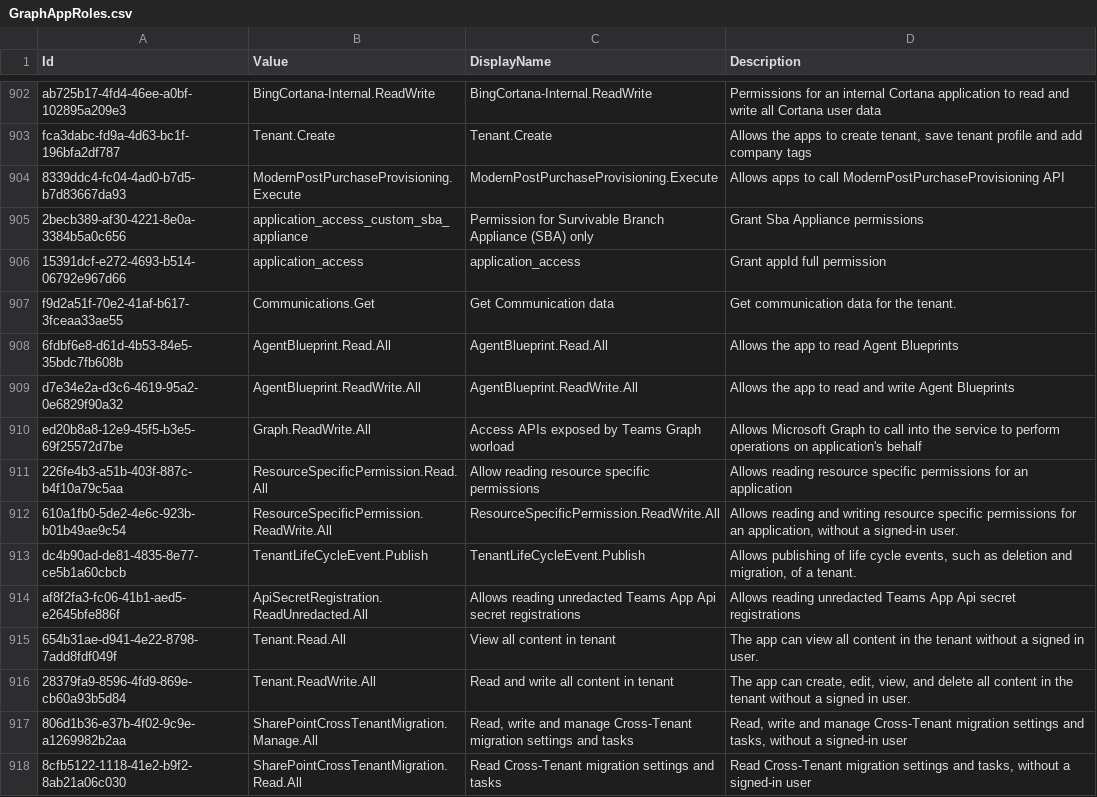
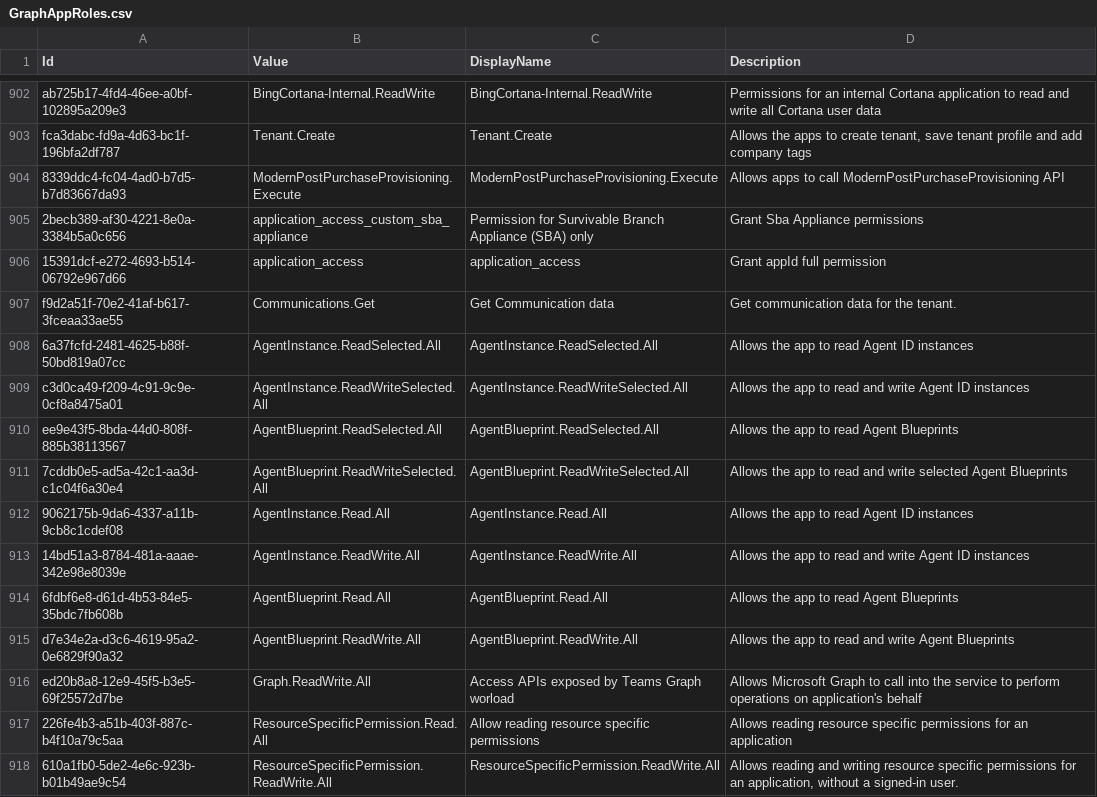
Before and after one commit to Palasito/microsoft-id-resolver, a CSV file: _info/GraphAppRoles.csv, drawn as a sheet; only a part is shown, gaps mark what is left out; the shorter side is filled out with more unchanged rows.

```diff
--- a/_info/GraphAppRoles.csv
+++ b/_info/GraphAppRoles.csv
@@ -907,2 +907,8 @@
 "f9d2a51f-70e2-41af-b617-3fceaa33ae55","Communications.Get","Get Communication data","Get communication data for the tenant."
+"6a37fcfd-2481-4625-b88f-50bd819a07cc","AgentInstance.ReadSelected.All","AgentInstance.ReadSelected.All","Allows the app to read Agent ID instances"
+"c3d0ca49-f209-4c91-9c9e-0cf8a8475a01","AgentInstance.ReadWriteSelected.All","AgentInstance.ReadWriteSelected.All","Allows the app to read and write Agent ID instances"
+"ee9e43f5-8bda-44d0-808f-885b38113567","AgentBlueprint.ReadSelected.All","AgentBlueprint.ReadSelected.All","Allows the app to read Agent Blueprints"
+"7cddb0e5-ad5a-42c1-aa3d-c1c04f6a30e4","AgentBlueprint.ReadWriteSelected.All","AgentBlueprint.ReadWriteSelected.All","Allows the app to read and write selected Agent Blueprints"
+"9062175b-9da6-4337-a11b-9cb8c1cdef08","AgentInstance.Read.All","AgentInstance.Read.All","Allows the app to read Agent ID instances"
+"14bd51a3-8784-481a-aaae-342e98e8039e","AgentInstance.ReadWrite.All","AgentInstance.ReadWrite.All","Allows the app to read and write Agent ID instances"
 "6fdbf6e8-d61d-4b53-84e5-35bdc7fb608b","AgentBlueprint.Read.All","AgentBlueprint.Read.All","Allows the app to read Agent Blueprints"
```
Also changed, not shown: _info/GraphDelegateRoles.csv, _info/utcm-resource-types.csv, 3 other files.
